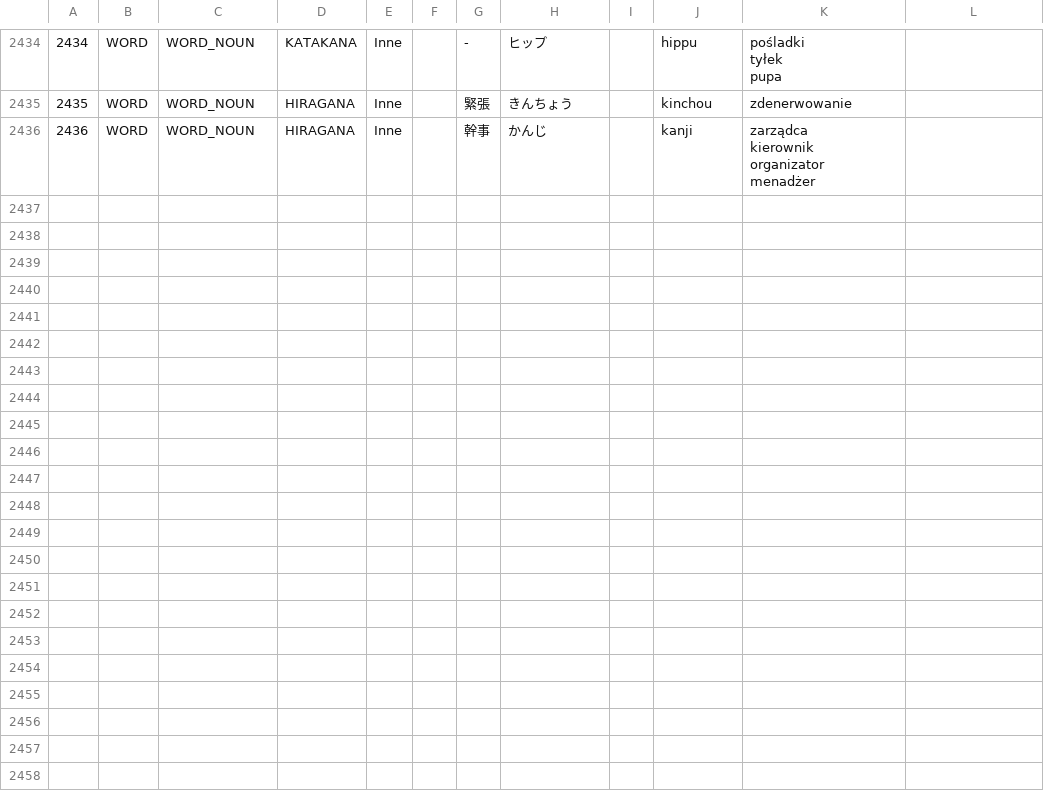
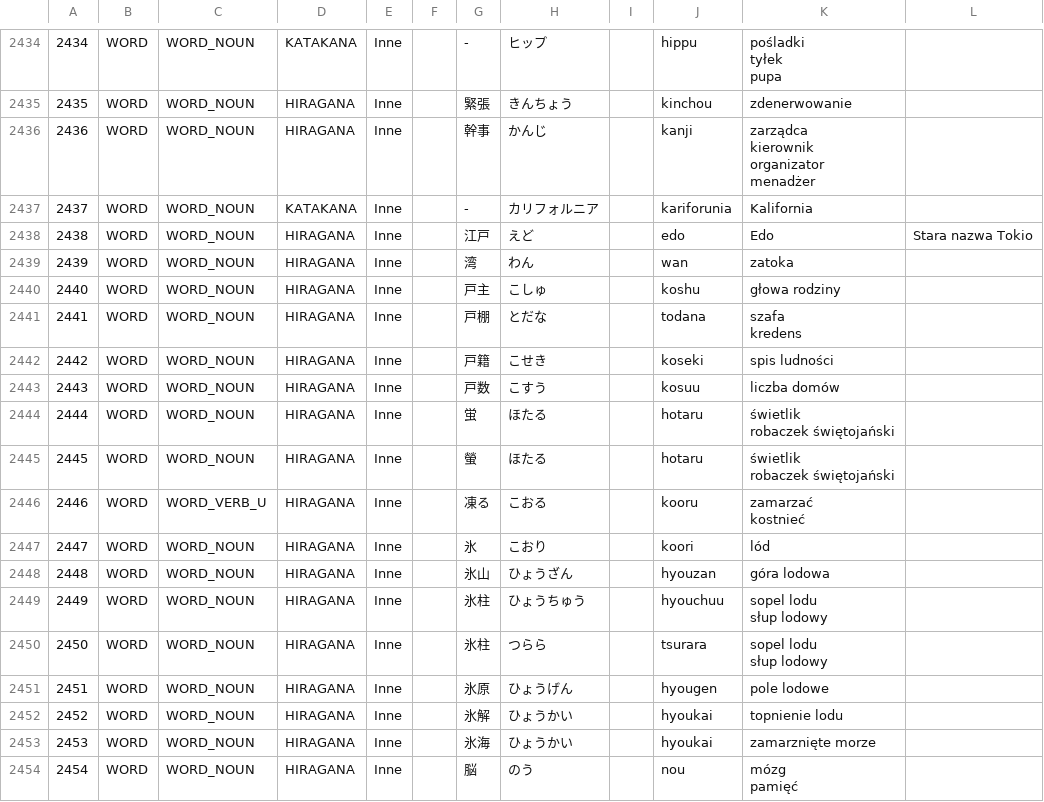
Before and after one commit to dedyk/JaponskiPomocnik, a CSV file: assets/word.csv, drawn as a sheet; only a part is shown, gaps mark what is left out.

```diff
--- a/assets/word.csv
+++ b/assets/word.csv
@@ -3510 +3510,26 @@ organizator
 menadżer",,
+2437,WORD,WORD_NOUN,KATAKANA,Inne,,-,カリフォルニア,,kariforunia,Kalifornia,,
+2438,WORD,WORD_NOUN,HIRAGANA,Inne,,江戸,えど,,edo,Edo,Stara nazwa Tokio,
+2439,WORD,WORD_NOUN,HIRAGANA,Inne,,湾,わん,,wan,zatoka,,
+2440,WORD,WORD_NOUN,HIRAGANA,Inne,,戸主,こしゅ,,koshu,głowa rodziny,,
+2441,WORD,WORD_NOUN,HIRAGANA,Inne,,戸棚,とだな,,todana,"szafa
+kredens",,
+2442,WORD,WORD_NOUN,HIRAGANA,Inne,,戸籍,こせき,,koseki,spis ludności,,
+2443,WORD,WORD_NOUN,HIRAGANA,Inne,,戸数,こすう,,kosuu,liczba domów,,
+2444,WORD,WORD_NOUN,HIRAGANA,Inne,,蛍,ほたる,,hotaru,"świetlik
+robaczek świętojański",,
+2445,WORD,WORD_NOUN,HIRAGANA,Inne,,螢,ほたる,,hotaru,"świetlik
+robaczek świętojański",,
+2446,WORD,WORD_VERB_U,HIRAGANA,Inne,,凍る,こおる,,kooru,"zamarzać
+kostnieć",,
+2447,WORD,WORD_NOUN,HIRAGANA,Inne,,氷,こおり,,koori,lód,,
+2448,WORD,WORD_NOUN,HIRAGANA,Inne,,氷山,ひょうざん,,hyouzan,góra lodowa,,
+2449,WORD,WORD_NOUN,HIRAGANA,Inne,,氷柱,ひょうちゅう,,hyouchuu,"sopel lodu
+słup lodowy",,
+2450,WORD,WORD_NOUN,HIRAGANA,Inne,,氷柱,つらら,,tsurara,"sopel lodu
+słup lodowy",,
+2451,WORD,WORD_NOUN,HIRAGANA,Inne,,氷原,ひょうげん,,hyougen,pole lodowe,,
+2452,WORD,WORD_NOUN,HIRAGANA,Inne,,氷解,ひょうかい,,hyoukai,topnienie lodu,,
+2453,WORD,WORD_NOUN,HIRAGANA,Inne,,氷海,ひょうかい,,hyoukai,zamarznięte morze,,
+2454,WORD,WORD_NOUN,HIRAGANA,Inne,,脳,のう,,nou,"mózg
+pamięć",,
```
Also changed, not shown: 3 other files.
